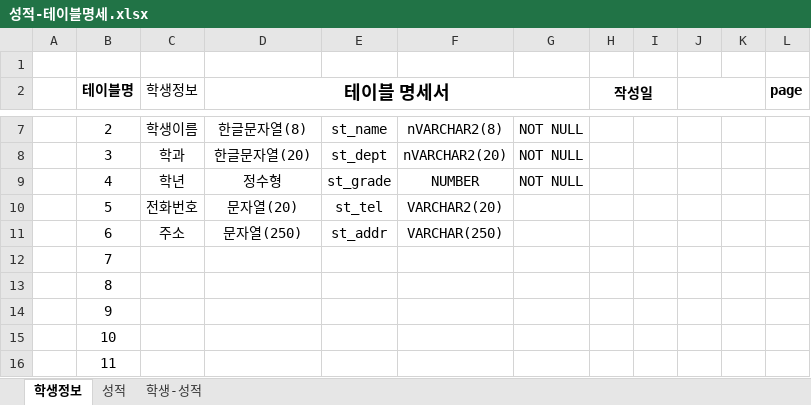
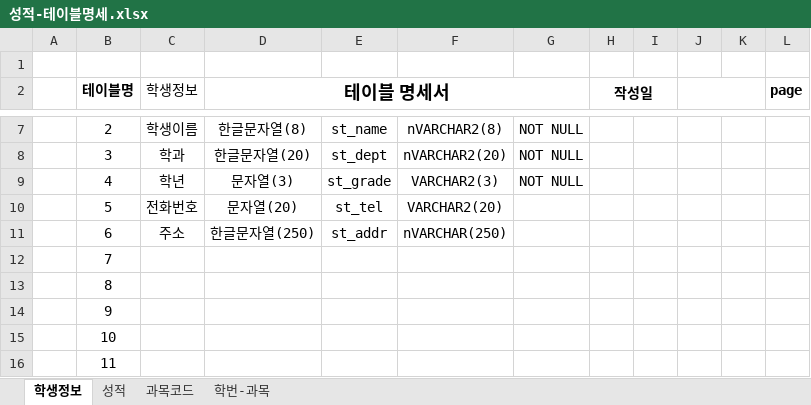
Before and after one commit to Kwinhui/Biz-2024-DBMS, an Excel workbook: Oracle/성적-테이블명세.xlsx, sheet 학생정보, drawn as a sheet; only a part is shown, gaps mark what is left out; values as stored, in another font and other column widths than the file's, no borders; the diff names each change by its address in the sheet, - before the commit and + after, or states it on an @@ line.

```diff
--- a/Oracle/성적-테이블명세.xlsx (sheet 학생정보)
+++ b/Oracle/성적-테이블명세.xlsx (sheet 학생정보)
-sheet tab: 학생-성적
+sheet tab: 과목코드
+sheet tab: 학번-과목
-D9 (테이블 명세서): 정수형
+D9 (테이블 명세서): 문자열(3)
-F9: NUMBER
+F9: VARCHAR2(3)
-D11 (테이블 명세서): 문자열(250)
+D11 (테이블 명세서): 한글문자열(250)
-F11: VARCHAR(250)
+F11: nVARCHAR(250)
```
Also changed, not shown: sheet 성적, sheet 과목코드, Oracle/샘플-성적-학생데이터(2024-03-15).xlsx, 1 other file.
